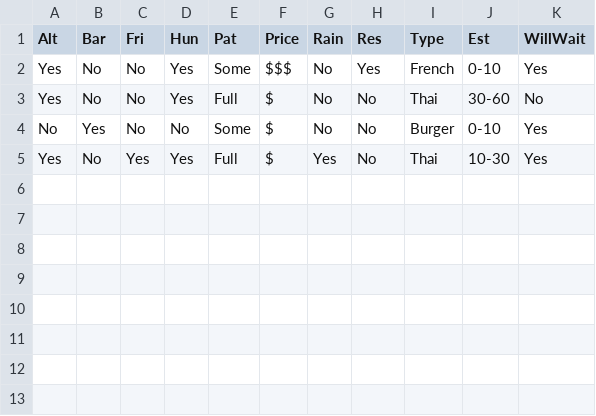
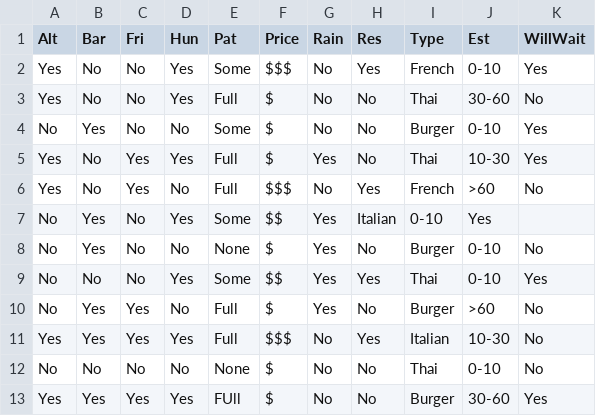
Before and after one commit to talasleman/Comp472, a CSV file: dataset.csv, drawn as a sheet.

Commit message:
updated dataset

```diff
--- a/dataset.csv
+++ b/dataset.csv
@@ -5 +5,9 @@ No,Yes,No,No,Some,$,No,No,Burger,0-10,Yes
 Yes,No,Yes,Yes,Full,$,Yes,No,Thai,10-30,Yes
+Yes,No,Yes,No,Full,$$$,No,Yes,French,>60,No
+No,Yes,No,Yes,Some,$$,Yes,Italian,0-10,Yes
+No,Yes,No,No,None,$,Yes,No,Burger,0-10,No
+No,No,No,Yes,Some,$$,Yes,Yes,Thai,0-10,Yes
+No,Yes,Yes,No,Full,$,Yes,No,Burger,>60,No
+Yes,Yes,Yes,Yes,Full,$$$,No,Yes,Italian,10-30,No
+No,No,No,No,None,$,No,No,Thai,0-10,No
+Yes,Yes,Yes,Yes,FUll,$,No,No,Burger,30-60,Yes
```
